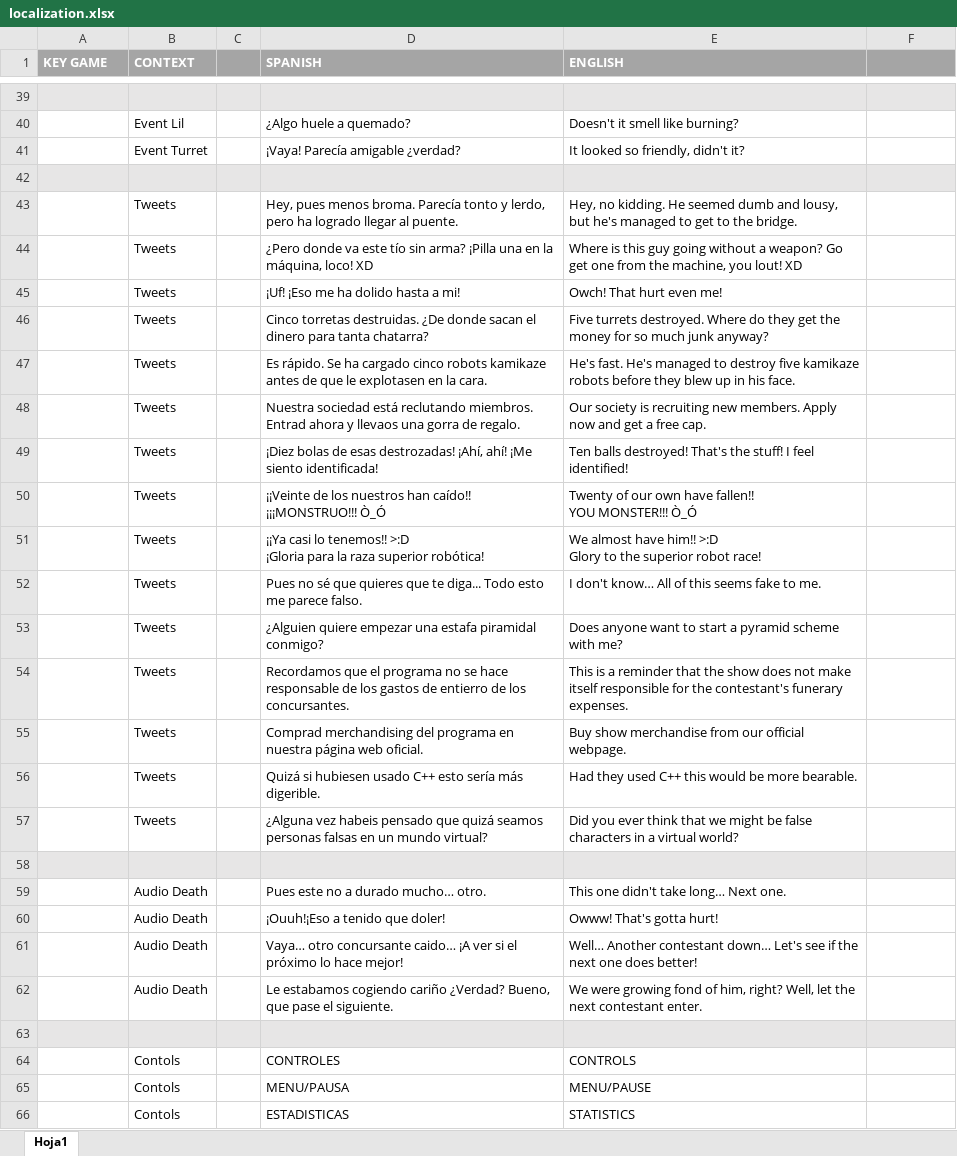
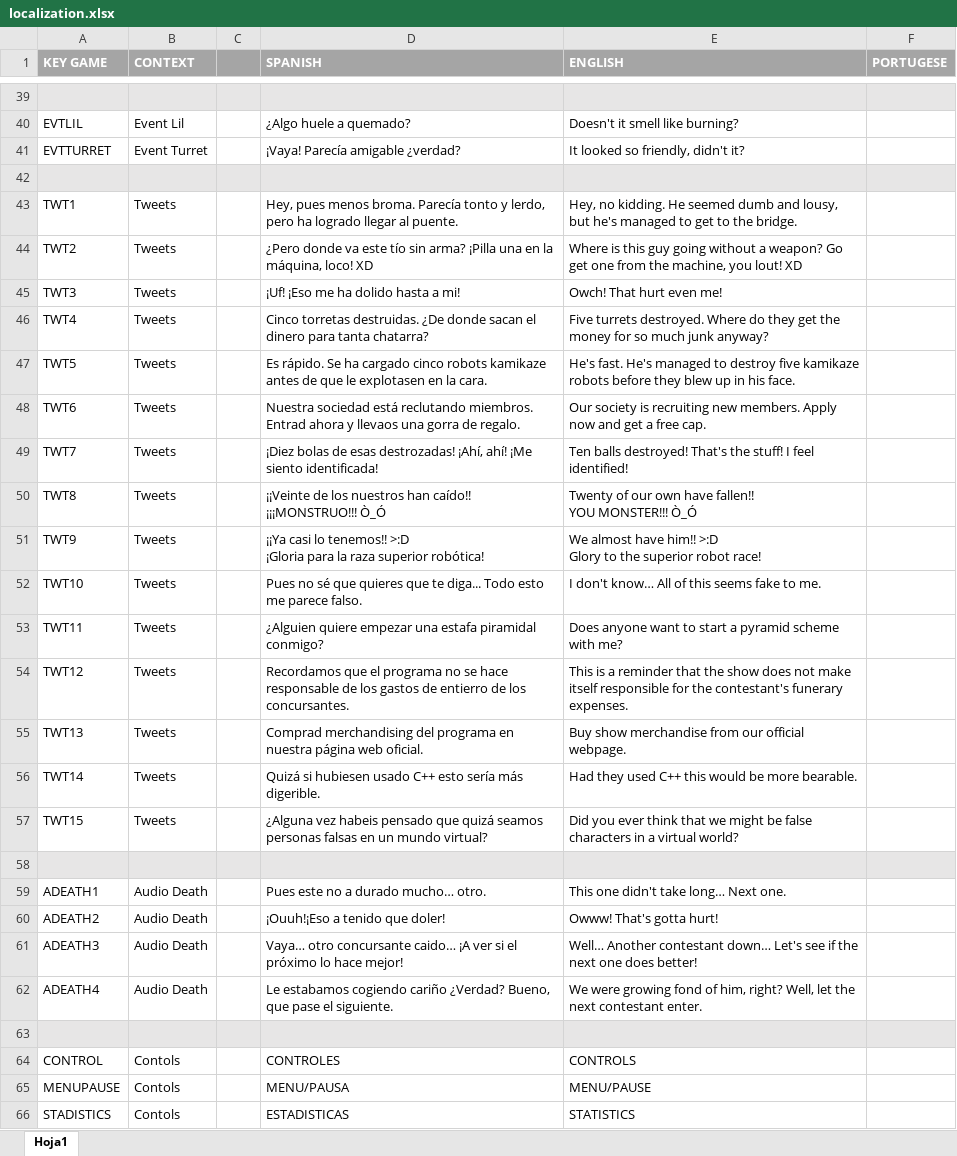
Before and after one commit to LastCoffeeStudio/Out-aLive, an Excel workbook: ShowPT/Assets/Localization/localization.xlsx, sheet Hoja1, drawn as a sheet; only a part is shown, gaps mark what is left out; values as stored, in another font and other column widths than the file's, no borders; the diff covers the shown part only; the diff names each change by its address in the sheet, - before the commit and + after, or states it on an @@ line.

```diff
--- a/ShowPT/Assets/Localization/localization.xlsx (sheet Hoja1)
+++ b/ShowPT/Assets/Localization/localization.xlsx (sheet Hoja1)
-F1: (empty)
+F1: PORTUGESE
-A40 (KEY GAME): (empty)
+A40 (KEY GAME): EVTLIL
-A41 (KEY GAME): (empty)
+A41 (KEY GAME): EVTTURRET
-A43 (KEY GAME): (empty)
+A43 (KEY GAME): TWT1
-A44 (KEY GAME): (empty)
+A44 (KEY GAME): TWT2
-A45 (KEY GAME): (empty)
+A45 (KEY GAME): TWT3
-A46 (KEY GAME): (empty)
+A46 (KEY GAME): TWT4
-A47 (KEY GAME): (empty)
+A47 (KEY GAME): TWT5
-A48 (KEY GAME): (empty)
+A48 (KEY GAME): TWT6
-A49 (KEY GAME): (empty)
+A49 (KEY GAME): TWT7
-A50 (KEY GAME): (empty)
+A50 (KEY GAME): TWT8
-A51 (KEY GAME): (empty)
+A51 (KEY GAME): TWT9
-A52 (KEY GAME): (empty)
+A52 (KEY GAME): TWT10
-A53 (KEY GAME): (empty)
+A53 (KEY GAME): TWT11
-A54 (KEY GAME): (empty)
+A54 (KEY GAME): TWT12
-A55 (KEY GAME): (empty)
+A55 (KEY GAME): TWT13
-A56 (KEY GAME): (empty)
+A56 (KEY GAME): TWT14
-A57 (KEY GAME): (empty)
+A57 (KEY GAME): TWT15
-A59 (KEY GAME): (empty)
+A59 (KEY GAME): ADEATH1
-A60 (KEY GAME): (empty)
+A60 (KEY GAME): ADEATH2
-A61 (KEY GAME): (empty)
+A61 (KEY GAME): ADEATH3
-A62 (KEY GAME): (empty)
+A62 (KEY GAME): ADEATH4
-A64 (KEY GAME): (empty)
+A64 (KEY GAME): CONTROL
-A65 (KEY GAME): (empty)
+A65 (KEY GAME): MENUPAUSE
-A66 (KEY GAME): (empty)
+A66 (KEY GAME): STADISTICS
```
Also changed, not shown: 55 edited cells elsewhere in this sheet, 2 other files.
